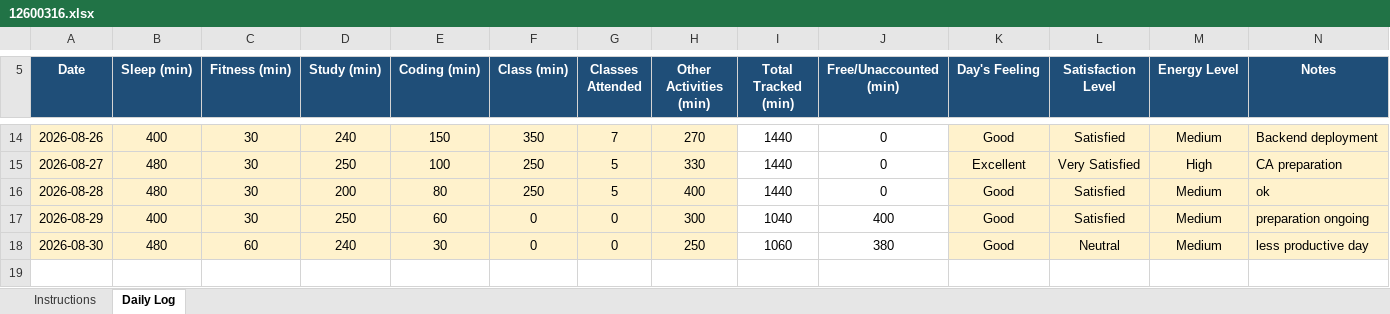
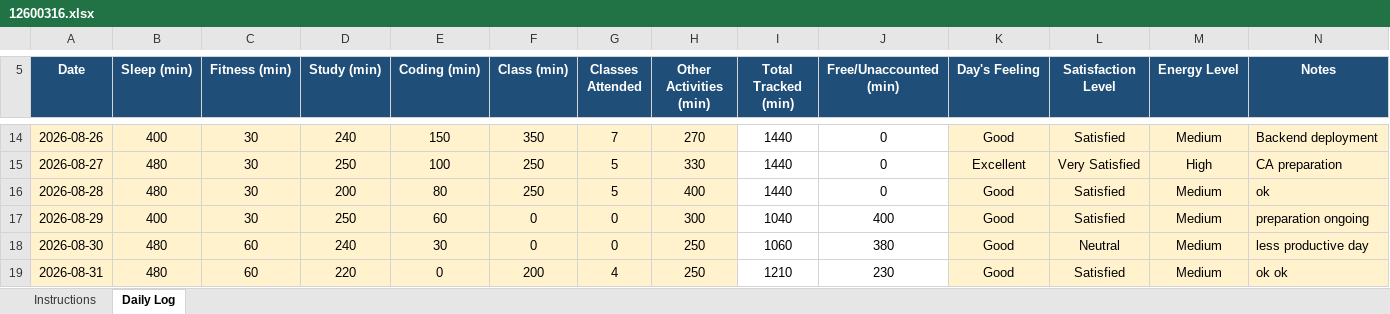
Before and after one commit to eZpiyush/CAP776, an Excel workbook: 12600316.xlsx, sheet Daily Log, drawn as a sheet; only a part is shown, gaps mark what is left out; values as stored, in another font and other column widths than the file's, no borders; conditional formats not drawn; the diff names each change by its address in the sheet, - before the commit and + after, or states it on an @@ line.

Commit message:
update of 31Aug

```diff
--- a/12600316.xlsx (sheet Daily Log)
+++ b/12600316.xlsx (sheet Daily Log)
+row 19: 2026-08-31 | 480 | 60 | 220 | 0 | 200 | 4 | 250 | 1210 | 230 | Good | Satisfied | Medium | ok ok
```
